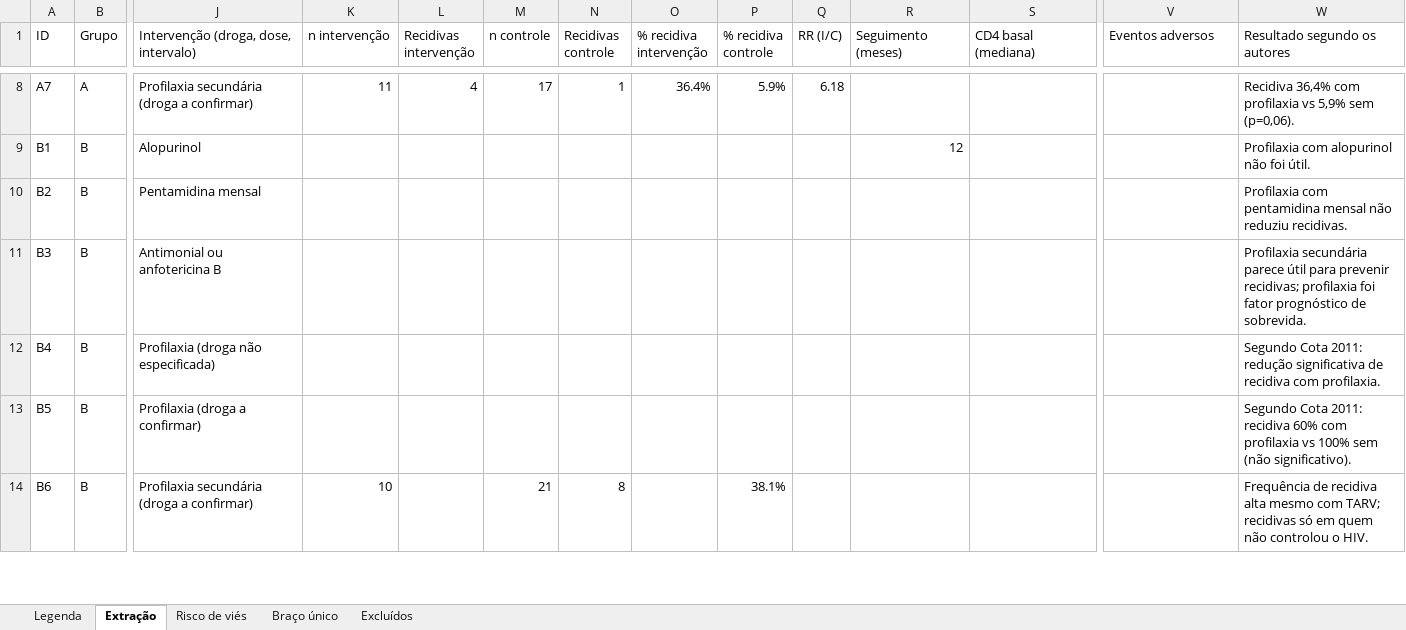
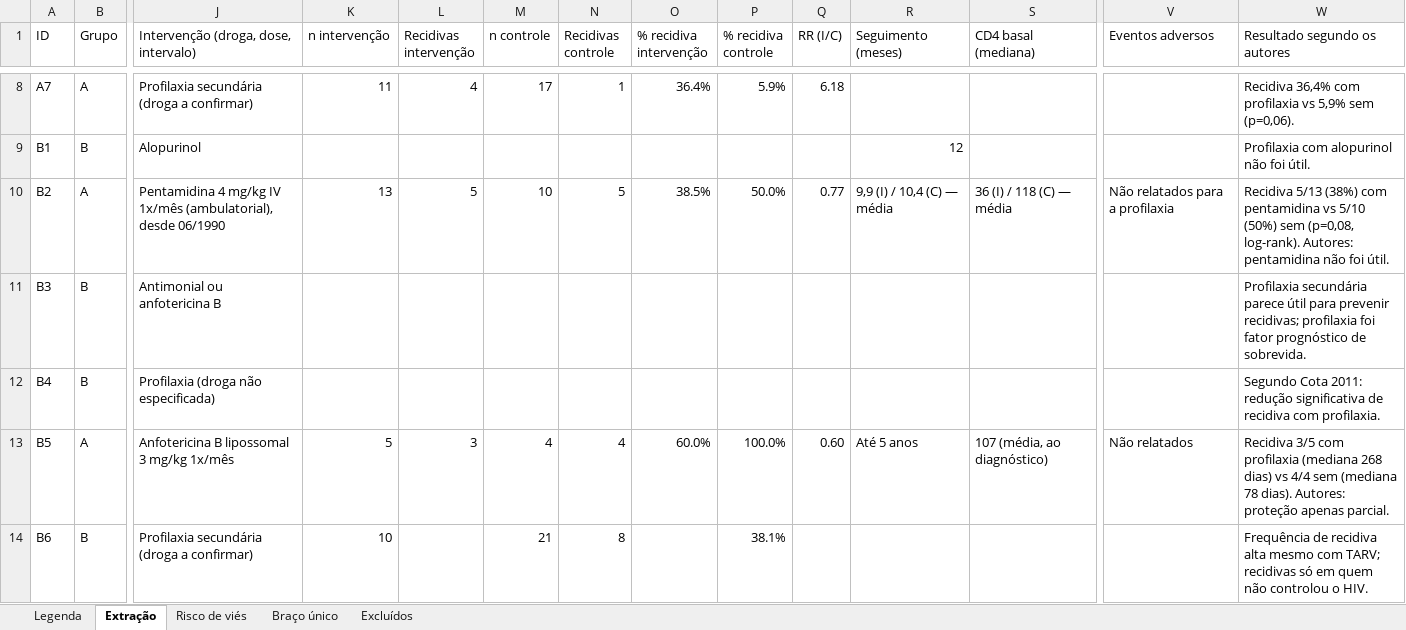
Before and after one commit to BioMemo/Artigo-MAD, an Excel workbook: 03_planilha_extracao_dados.xlsx, sheet Extração, drawn as a sheet; only a part is shown, gaps mark what is left out; values as stored, in another font and other column widths than the file's, no cell formats; charts and pictures not drawn; the diff covers the shown part only; the diff names each change by its address in the sheet, - before the commit and + after, or states it on an @@ line.

```diff
--- a/03_planilha_extracao_dados.xlsx (sheet Extração)
+++ b/03_planilha_extracao_dados.xlsx (sheet Extração)
-B10 (Grupo): B
+B10 (Grupo): A
-J10: Pentamidina mensal
+J10: Pentamidina 4 mg/kg IV 1x/mês (ambulatorial), desde 06/1990
-K10 (n intervenção): (empty)
+K10 (n intervenção): 13
-L10 (Recidivas intervenção): (empty)
+L10 (Recidivas intervenção): 5
-M10 (n controle): (empty)
+M10 (n controle): 10
-N10 (Recidivas controle): (empty)
+N10 (Recidivas controle): 5
-O10 (% recidiva intervenção): (empty)
+O10 (% recidiva intervenção): 38.5%
-P10 (% recidiva controle): (empty)
+P10 (% recidiva controle): 50.0%
-Q10 (RR (I/C)): (empty)
+Q10 (RR (I/C)): 0.77
-R10 (Seguimento (meses)): (empty)
+R10 (Seguimento (meses)): 9,9 (I) / 10,4 (C) — média
-S10 (CD4 basal (mediana)): (empty)
+S10 (CD4 basal (mediana)): 36 (I) / 118 (C) — média
-V10 (Eventos adversos): (empty)
+V10 (Eventos adversos): Não relatados para a profilaxia
-W10 (Resultado segundo os autores): Profilaxia com pentamidina mensal não reduziu recidivas.
+W10 (Resultado segundo os autores): Recidiva 5/13 (38%) com pentamidina vs 5/10 (50%) sem (p=0,08, log-rank). Autores: pentamidina não foi útil.
-B13 (Grupo): B
+B13 (Grupo): A
-J13: Profilaxia (droga a confirmar)
+J13: Anfotericina B lipossomal 3 mg/kg 1x/mês
-K13 (n intervenção): (empty)
+K13 (n intervenção): 5
-L13 (Recidivas intervenção): (empty)
+L13 (Recidivas intervenção): 3
-M13 (n controle): (empty)
+M13 (n controle): 4
-N13 (Recidivas controle): (empty)
+N13 (Recidivas controle): 4
-O13 (% recidiva intervenção): (empty)
+O13 (% recidiva intervenção): 60.0%
-P13 (% recidiva controle): (empty)
+P13 (% recidiva controle): 100.0%
-Q13 (RR (I/C)): (empty)
+Q13 (RR (I/C)): 0.60
-R13 (Seguimento (meses)): (empty)
+R13 (Seguimento (meses)): Até 5 anos
-S13 (CD4 basal (mediana)): (empty)
+S13 (CD4 basal (mediana)): 107 (média, ao diagnóstico)
-V13 (Eventos adversos): (empty)
+V13 (Eventos adversos): Não relatados
-W13 (Resultado segundo os autores): Segundo Cota 2011: recidiva 60% com profilaxia vs 100% sem (não significativo).
+W13 (Resultado segundo os autores): Recidiva 3/5 com profilaxia (mediana 268 dias) vs 4/4 sem (mediana 78 dias). Autores: proteção apenas parcial.
```
Also changed, not shown: 1 added row, 1 removed row and 52 edited cells elsewhere in this sheet, sheet Risco de viés, sheet Excluídos, sheet Legenda, cell formats, 1 other file.
